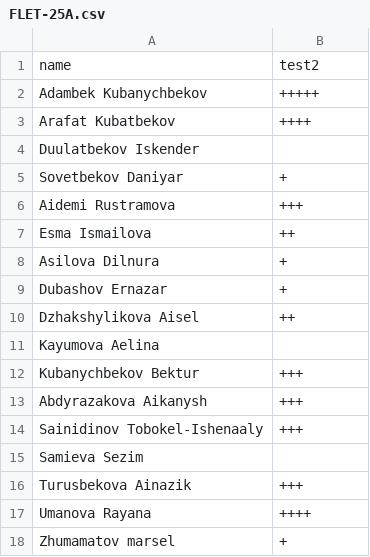
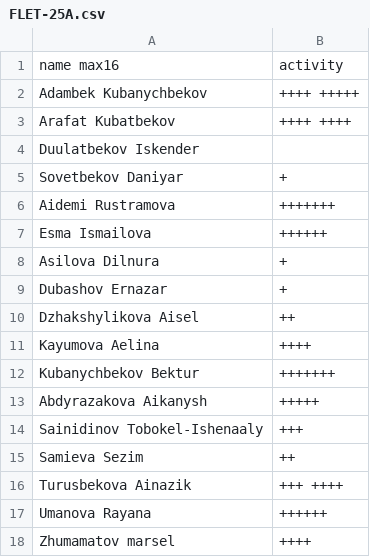
Before and after one commit to boluerbol/Student_list, a CSV file: FLET-25A.csv, drawn as a sheet.

```diff
--- a/FLET-25A.csv
+++ b/FLET-25A.csv
@@ -1,8 +1,8 @@
-name,test2
-Adambek Kubanychbekov,+++++
-Arafat Kubatbekov,++++
+name max16,activity,
+Adambek Kubanychbekov,++++ +++++
+Arafat Kubatbekov,++++ ++++
 Duulatbekov Iskender,
 Sovetbekov Daniyar,+
-Aidemi Rustramova,+++
-Esma Ismailova,++
+Aidemi Rustramova,+++++++
+Esma Ismailova,++++++
 Asilova Dilnura,+
@@ -10,9 +10,9 @@ Dubashov Ernazar,+
 Dzhakshylikova Aisel,++
-Kayumova Aelina,
-Kubanychbekov Bektur,+++
-Abdyrazakova Aikanysh,+++
+Kayumova Aelina,++++
+Kubanychbekov Bektur,+++++++
+Abdyrazakova Aikanysh,+++++
 Sainidinov Tobokel-Ishenaaly,+++
-Samieva Sezim,
-Turusbekova Ainazik,+++
-Umanova Rayana,++++
-Zhumamatov marsel,+
+Samieva Sezim,++
+Turusbekova Ainazik,+++ ++++
+Umanova Rayana,++++++
+Zhumamatov marsel,++++
```
Also changed, not shown: CSC-26.csv.
